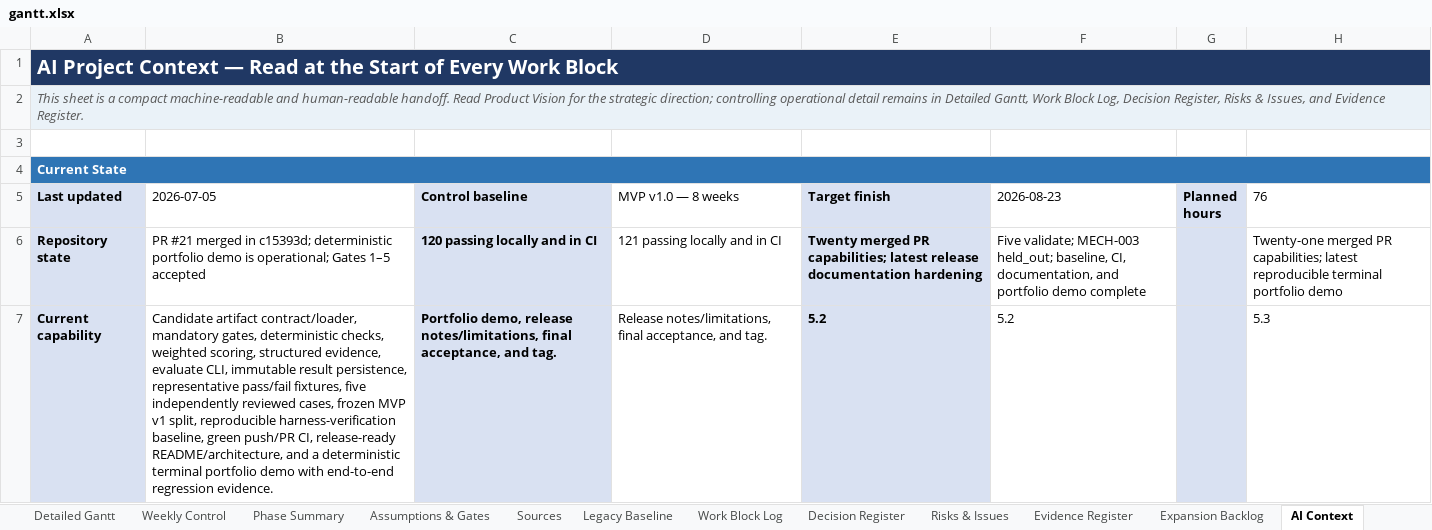
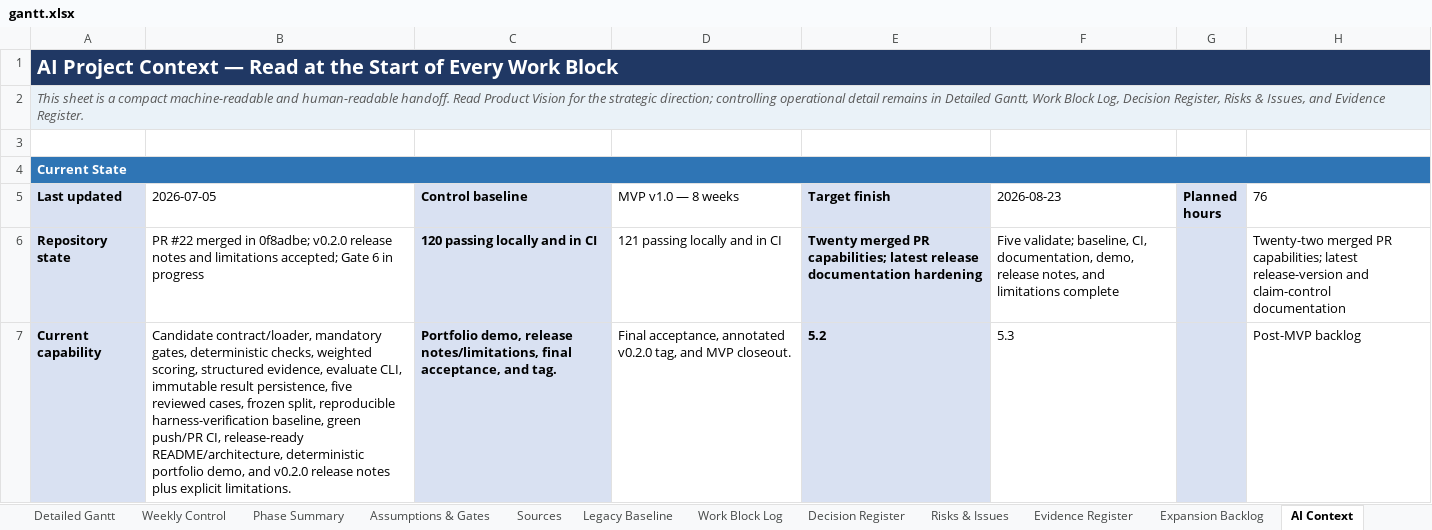
Before and after one commit to Jason-Jensen/mechanical-technical-document-evaluation-harness, an Excel workbook: gantt.xlsx, sheet AI Context, drawn as a sheet; only a part is shown; values as stored, in another font and other column widths than the file's, no borders; the diff covers the shown part only; the diff names each change by its address in the sheet, - before the commit and + after, or states it on an @@ line.

Commit message:
Close WBS 5.2 and open v0.2.0 final acceptance

```diff
--- a/gantt.xlsx (sheet AI Context)
+++ b/gantt.xlsx (sheet AI Context)
-B6 (2026-07-05): PR #21 merged in c15393d; deterministic portfolio demo is operational; Gates 1–5 accepted
+B6 (2026-07-05): PR #22 merged in 0f8adbe; v0.2.0 release notes and limitations accepted; Gate 6 in progress
-F6 (2026-08-23): Five validate; MECH-003 held_out; baseline, CI, documentation, and portfolio demo complete
+F6 (2026-08-23): Five validate; baseline, CI, documentation, demo, release notes, and limitations complete
-H6 (76): Twenty-one merged PR capabilities; latest reproducible terminal portfolio demo
+H6 (76): Twenty-two merged PR capabilities; latest release-version and claim-control documentation
-B7 (2026-07-05): Candidate artifact contract/loader, mandatory gates, deterministic checks, weighted scoring, structured evidence, evaluate CLI, immutable result persistence, representative pass/fail fixtures, five independently reviewed cases, frozen MVP v1 split, reproducible harness-verification baseline, green push/PR CI, release-ready README/architecture, and a deterministic terminal portfolio demo with end-to-end regression evidence.
+B7 (2026-07-05): Candidate contract/loader, mandatory gates, deterministic checks, weighted scoring, structured evidence, evaluate CLI, immutable result persistence, five reviewed cases, frozen split, reproducible harness-verification baseline, green push/PR CI, release-ready README/architecture, deterministic portfolio demo, and v0.2.0 release notes plus explicit limitations.
-D7 (MVP v1.0 — 8 weeks): Release notes/limitations, final acceptance, and tag.
+D7 (MVP v1.0 — 8 weeks): Final acceptance, annotated v0.2.0 tag, and MVP closeout.
-F7 (2026-08-23): 5.2
+F7 (2026-08-23): 5.3
-H7 (76): 5.3
+H7 (76): Post-MVP backlog
```
Also changed, not shown: 10 edited cells elsewhere in this sheet, sheet MVP Dashboard, sheet Weekly Control, sheet Detailed Gantt, sheet Risks & Issues, sheet Work Block Log, sheet Evidence Register, 5 more sheets, charts or pictures.
